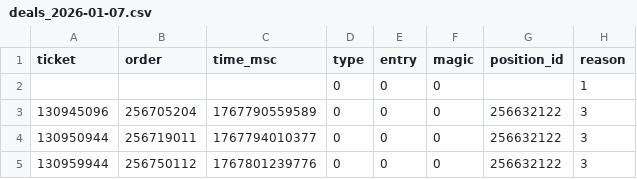
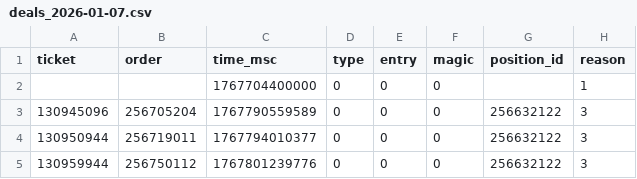
Before and after one commit to lucambottino/brd_asset_management, a CSV file: data/deals_2026-01-07.csv, drawn as a sheet; only a part is shown; the diff names each change by its address in the sheet, - before the commit and + after, or states it on an @@ line.

```diff
--- a/data/deals_2026-01-07.csv
+++ b/data/deals_2026-01-07.csv
-C2 (time_msc): (empty)
+C2 (time_msc): 1767704400000
```
Also changed, not shown: 5 other files.
